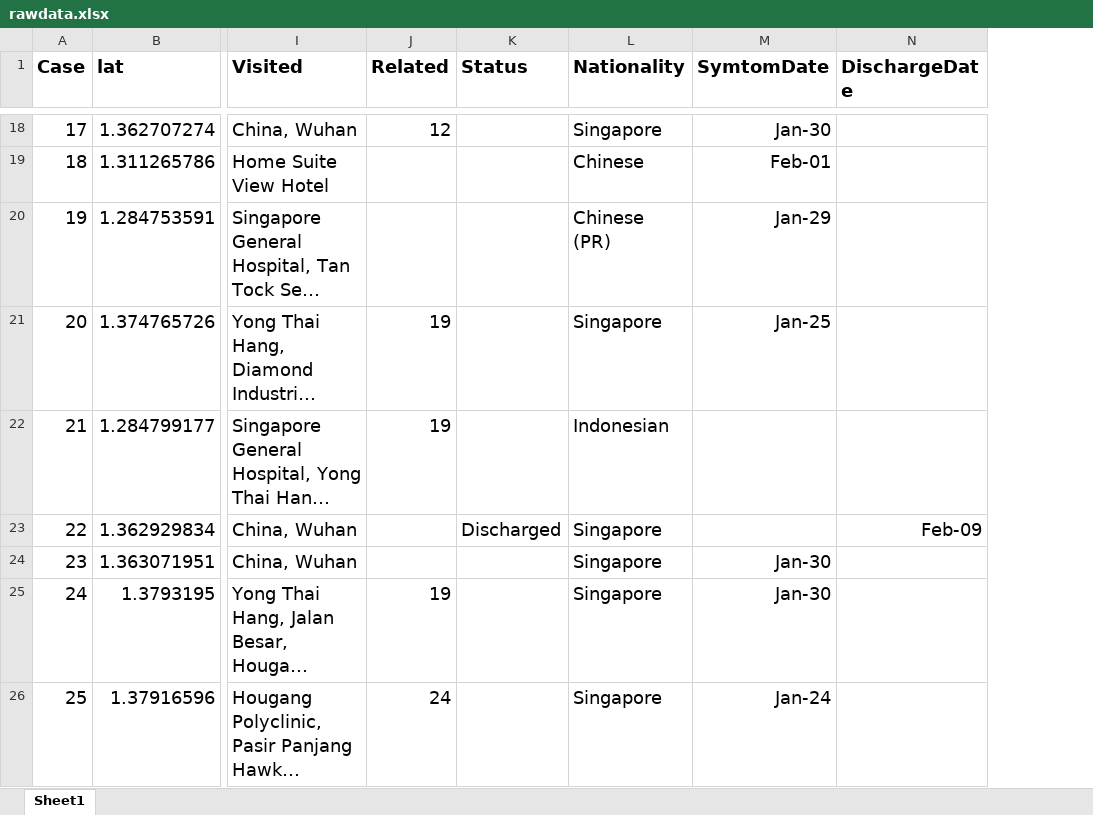
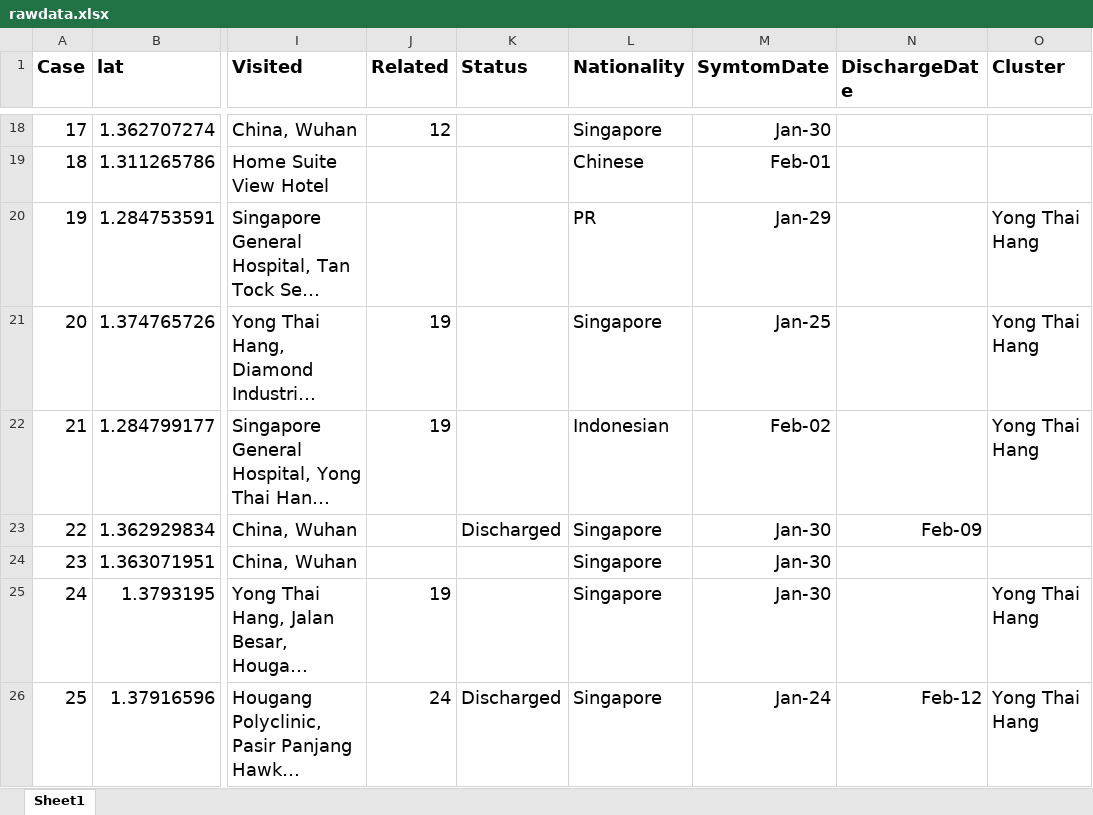
Before and after one commit to nlog2n/sgcorona, an Excel workbook: rawdata.xlsx, sheet Sheet1, drawn as a sheet; only a part is shown, gaps mark what is left out; long unchanged cells end in …; values as stored, in another font and other column widths than the file's, no borders; the diff covers the shown part only; the diff names each change by its address in the sheet, - before the commit and + after, or states it on an @@ line.

```diff
--- a/rawdata.xlsx (sheet Sheet1)
+++ b/rawdata.xlsx (sheet Sheet1)
+column O (Cluster), rows 20-26: Yong Thai Hang | Yong Thai Hang | Yong Thai Hang |  |  | Yong Thai Hang | Yong Thai Hang
-L20 (Nationality): Chinese (PR)
+L20 (Nationality): PR
-M22 (SymtomDate): (empty)
+M22 (SymtomDate): Feb-02
-M23 (SymtomDate): (empty)
+M23 (SymtomDate): Jan-30
-K26 (Status): (empty)
+K26 (Status): Discharged
-N26 (DischargeDate): (empty)
+N26 (DischargeDate): Feb-12
```
Also changed, not shown: 3 added rows and 23 edited cells elsewhere in this sheet, 1 other file.
